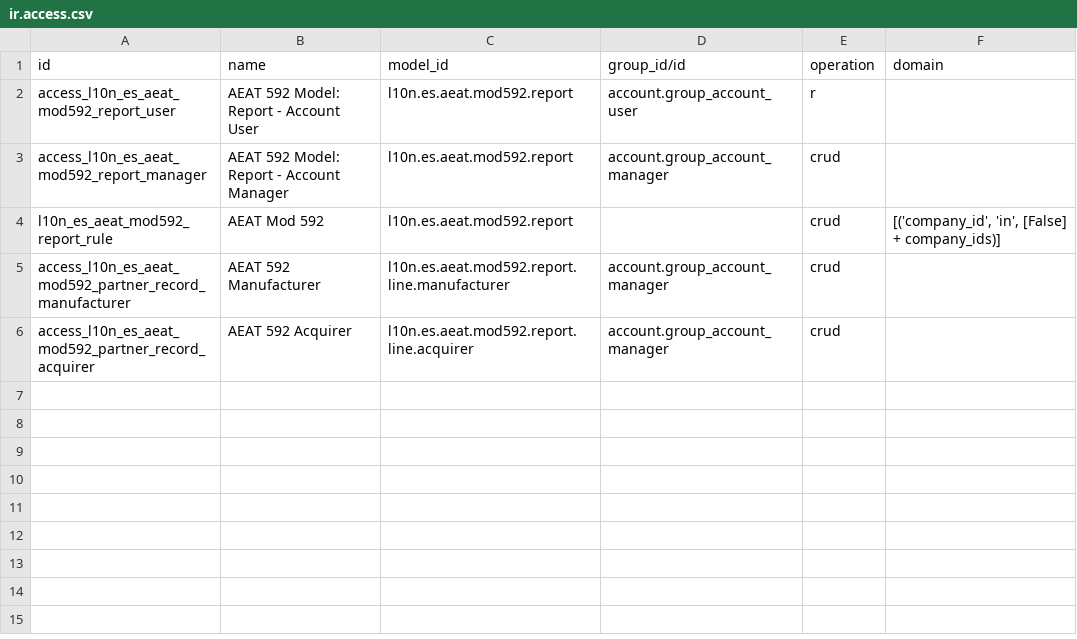
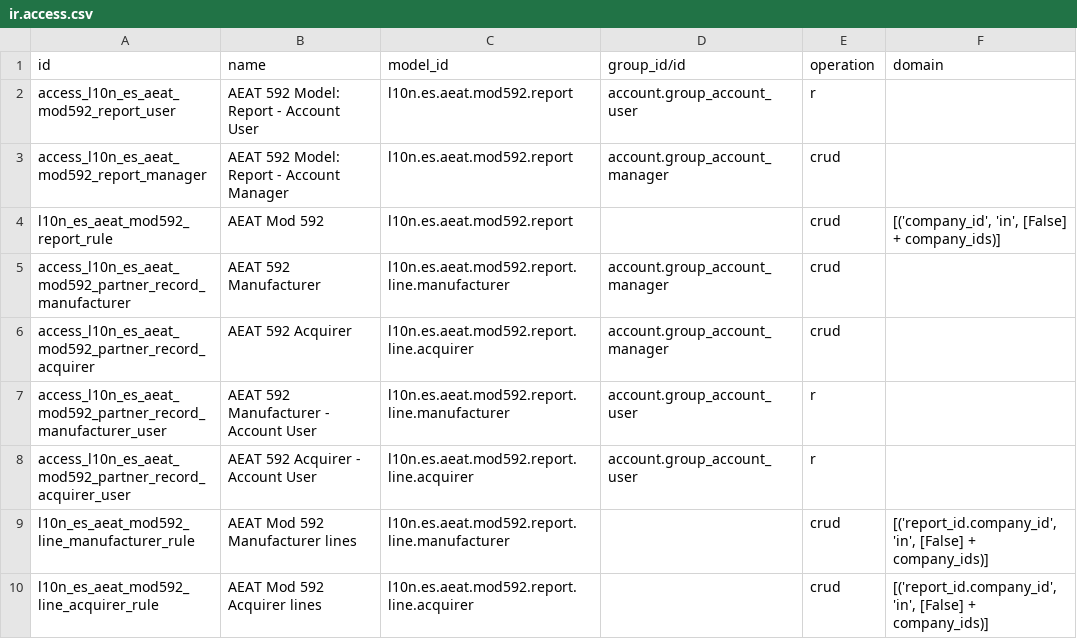
Before and after one commit to Tecnativa/l10n-spain, a CSV file: l10n_es_aeat_mod592/security/ir.access.csv, drawn as a sheet; the diff names each change by its address in the sheet, - before the commit and + after, or states it on an @@ line.

Commit message:
[FIX] l10n_es_aeat_mod592: Access of accounting users to the report lines
Accounting users can read the report, but only managers had access to its lines, so the report form failed for them. They get read access to the lines, and the lines get the same company rule as the report.

```diff
--- a/l10n_es_aeat_mod592/security/ir.access.csv
+++ b/l10n_es_aeat_mod592/security/ir.access.csv
+row 7: access_l10n_es_aeat_mod592_partner_record_manufacturer_user | AEAT 592 Manufacturer - Account User | l10n.es.aeat.mod592.report.line.manufacturer | account.group_account_user | r
+row 8: access_l10n_es_aeat_mod592_partner_record_acquirer_user | AEAT 592 Acquirer - Account User | l10n.es.aeat.mod592.report.line.acquirer | account.group_account_user | r
+row 9: l10n_es_aeat_mod592_line_manufacturer_rule | AEAT Mod 592 Manufacturer lines | l10n.es.aeat.mod592.report.line.manufacturer |  | crud | [('report_id.company_id', 'in', [False] + company_ids)]
+row 10: l10n_es_aeat_mod592_line_acquirer_rule | AEAT Mod 592 Acquirer lines | l10n.es.aeat.mod592.report.line.acquirer |  | crud | [('report_id.company_id', 'in', [False] + company_ids)]
```
Also changed, not shown: 1 other file.
